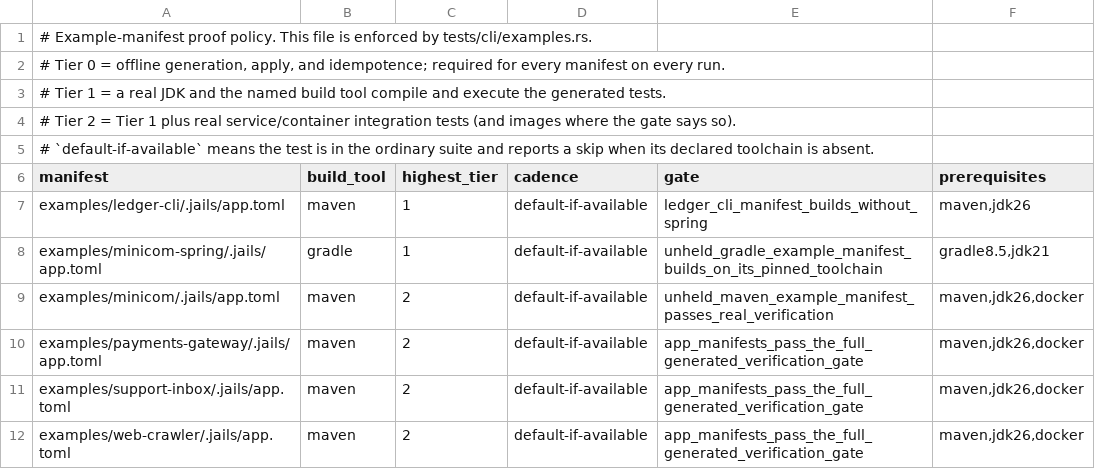
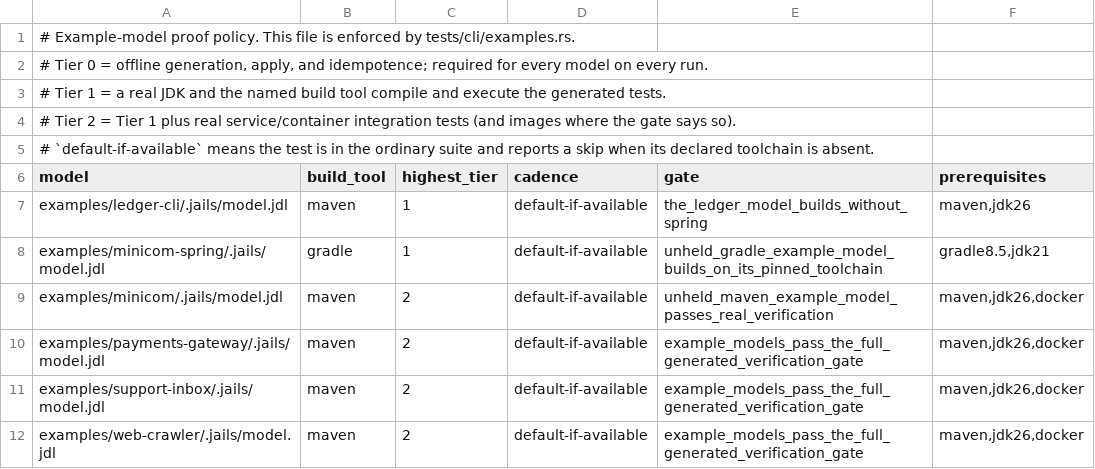
Before and after one commit to laithshadeed/jails, a TSV file: examples/proof-policy.tsv, drawn as a sheet.

```diff
--- a/examples/proof-policy.tsv
+++ b/examples/proof-policy.tsv
@@ -1,3 +1,3 @@
-# Example-manifest proof policy. This file is enforced by tests/cli/examples.rs.
-# Tier 0 = offline generation, apply, and idempotence; required for every manifest on every run.
+# Example-model proof policy. This file is enforced by tests/cli/examples.rs.
+# Tier 0 = offline generation, apply, and idempotence; required for every model on every run.
 # Tier 1 = a real JDK and the named build tool compile and execute the generated tests.
@@ -5,8 +5,8 @@
 # `default-if-available` means the test is in the ordinary suite and reports a skip when its declared toolchain is absent.
-manifest	build_tool	highest_tier	cadence	gate	prerequisites
-examples/ledger-cli/.jails/app.toml	maven	1	default-if-available	ledger_cli_manifest_builds_without_spring	maven,jdk26
-examples/minicom-spring/.jails/app.toml	gradle	1	default-if-available	unheld_gradle_example_manifest_builds_on_its_pinned_toolchain	gradle8.5,jdk21
-examples/minicom/.jails/app.toml	maven	2	default-if-available	unheld_maven_example_manifest_passes_real_verification	maven,jdk26,docker
-examples/payments-gateway/.jails/app.toml	maven	2	default-if-available	app_manifests_pass_the_full_generated_verification_gate	maven,jdk26,docker
-examples/support-inbox/.jails/app.toml	maven	2	default-if-available	app_manifests_pass_the_full_generated_verification_gate	maven,jdk26,docker
-examples/web-crawler/.jails/app.toml	maven	2	default-if-available	app_manifests_pass_the_full_generated_verification_gate	maven,jdk26,docker
+model	build_tool	highest_tier	cadence	gate	prerequisites
+examples/ledger-cli/.jails/model.jdl	maven	1	default-if-available	the_ledger_model_builds_without_spring	maven,jdk26
+examples/minicom-spring/.jails/model.jdl	gradle	1	default-if-available	unheld_gradle_example_model_builds_on_its_pinned_toolchain	gradle8.5,jdk21
+examples/minicom/.jails/model.jdl	maven	2	default-if-available	unheld_maven_example_model_passes_real_verification	maven,jdk26,docker
+examples/payments-gateway/.jails/model.jdl	maven	2	default-if-available	example_models_pass_the_full_generated_verification_gate	maven,jdk26,docker
+examples/support-inbox/.jails/model.jdl	maven	2	default-if-available	example_models_pass_the_full_generated_verification_gate	maven,jdk26,docker
+examples/web-crawler/.jails/model.jdl	maven	2	default-if-available	example_models_pass_the_full_generated_verification_gate	maven,jdk26,docker
```
Also changed, not shown: docs/feature-inventory.tsv, 44 other files.
